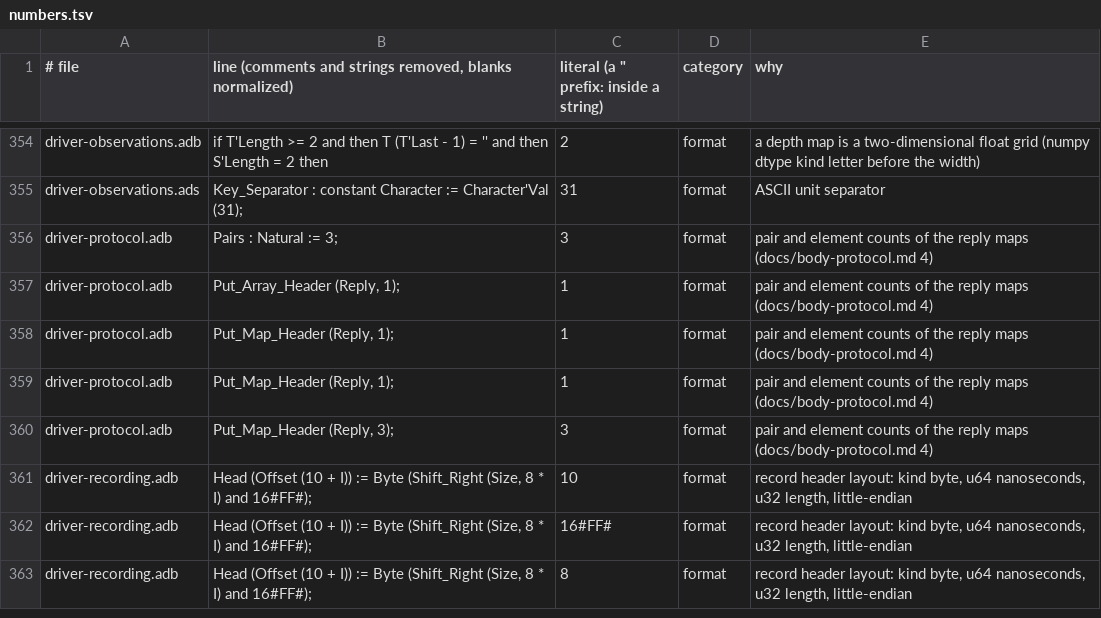
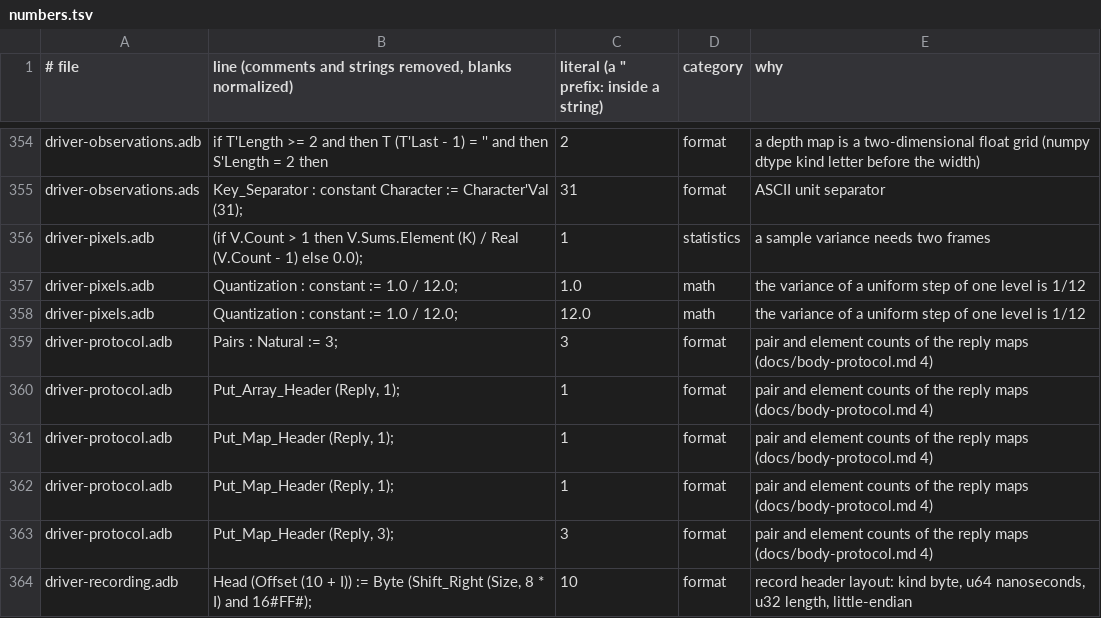
Before and after one commit to phi-monster/body-driver, a TSV file: driver/numbers.tsv, drawn as a sheet; only a part is shown, gaps mark what is left out; the shorter side is filled out with more unchanged rows.

```diff
--- a/driver/numbers.tsv
+++ b/driver/numbers.tsv
@@ -383,2 +383,5 @@ driver-observations.adb	if T'Length >= 2 and then T (T'Last - 1) = '' and then S
 driver-observations.ads	Key_Separator : constant Character := Character'Val (31);	31	format	ASCII unit separator
+driver-pixels.adb	(if V.Count > 1 then V.Sums.Element (K) / Real (V.Count - 1) else 0.0);	1	statistics	a sample variance needs two frames
+driver-pixels.adb	Quantization : constant := 1.0 / 12.0;	1.0	math	the variance of a uniform step of one level is 1/12
+driver-pixels.adb	Quantization : constant := 1.0 / 12.0;	12.0	math	the variance of a uniform step of one level is 1/12
 driver-protocol.adb	Pairs : Natural := 3;	3	format	pair and element counts of the reply maps (docs/body-protocol.md 4)
```
Also changed, not shown: 5 other files.
